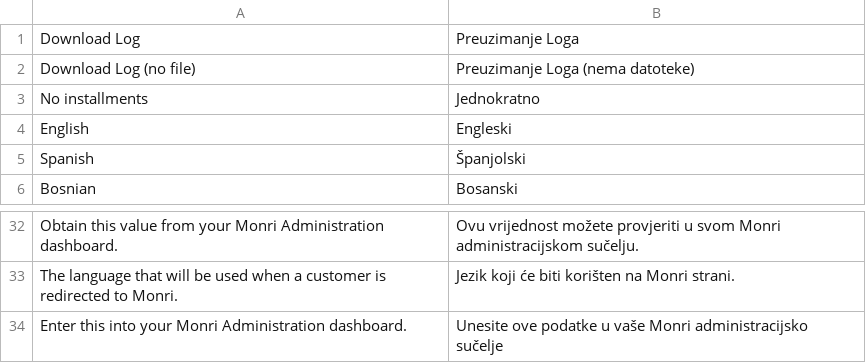
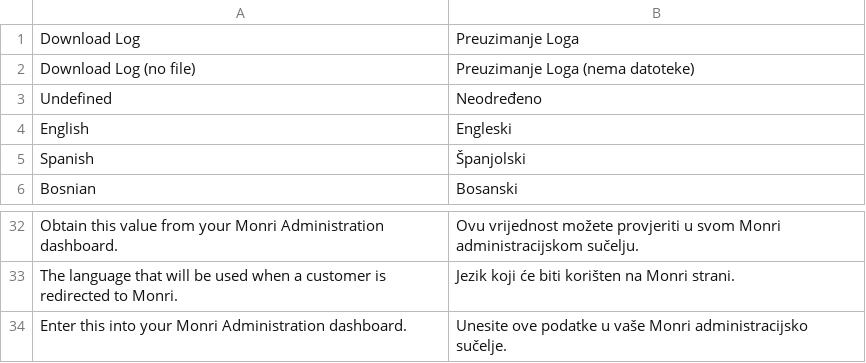
Before and after one commit to MonriPayments/magento2-plugin, a CSV file: i18n/hr_HR.csv, drawn as a sheet; only a part is shown, gaps mark what is left out; removed rows and columns are numbered as before the commit, all else as after; the diff names each change by its address in the sheet, - before the commit and + after, or states it on an @@ line.

```diff
--- a/i18n/hr_HR.csv
+++ b/i18n/hr_HR.csv
-row 3: No installments | Jednokratno
+row 3: Undefined | Neodređeno
-B34: …Monri administracijsko sučelje
+B34: …Monri administracijsko sučelje.
```
Also changed, not shown: i18n/en_US.csv, 1 other file.
